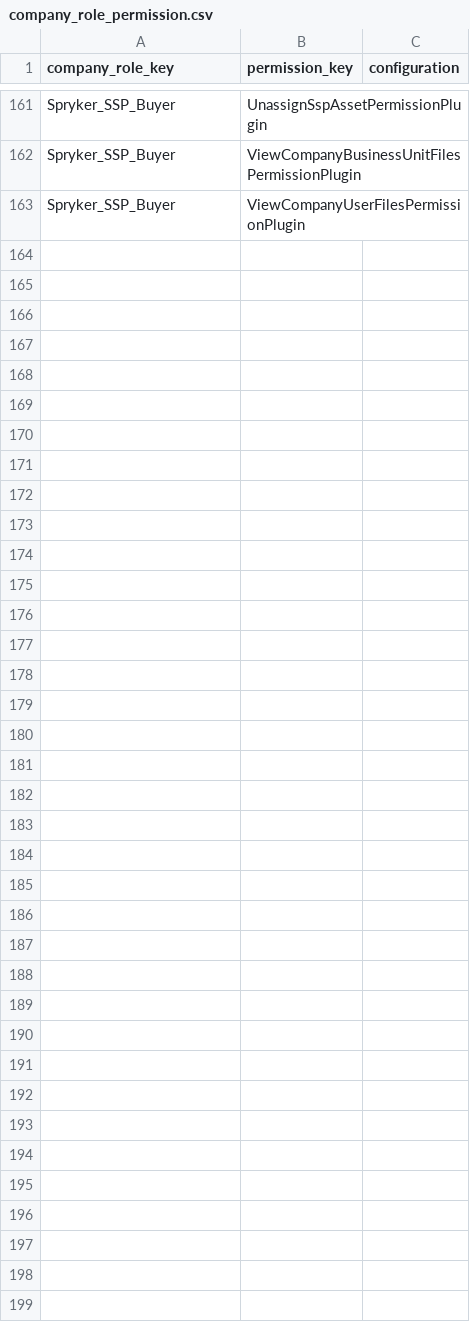
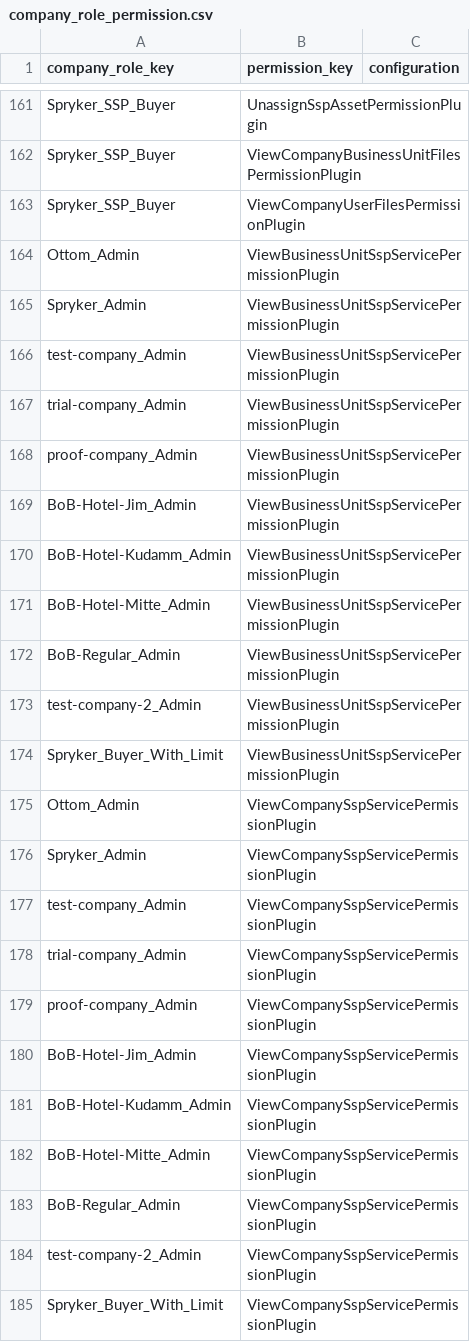
Before and after one commit to spryker-shop/suite, a CSV file: data/import/common/common/company_role_permission.csv, drawn as a sheet; only a part is shown, gaps mark what is left out; the diff names each change by its address in the sheet, - before the commit and + after, or states it on an @@ line.

```diff
--- a/data/import/common/common/company_role_permission.csv
+++ b/data/import/common/common/company_role_permission.csv
+row 164: Ottom_Admin | ViewBusinessUnitSspServicePermissionPlugin
+row 165: Spryker_Admin | ViewBusinessUnitSspServicePermissionPlugin
+row 166: test-company_Admin | ViewBusinessUnitSspServicePermissionPlugin
+row 167: trial-company_Admin | ViewBusinessUnitSspServicePermissionPlugin
+row 168: proof-company_Admin | ViewBusinessUnitSspServicePermissionPlugin
+row 169: BoB-Hotel-Jim_Admin | ViewBusinessUnitSspServicePermissionPlugin
+row 170: BoB-Hotel-Kudamm_Admin | ViewBusinessUnitSspServicePermissionPlugin
+row 171: BoB-Hotel-Mitte_Admin | ViewBusinessUnitSspServicePermissionPlugin
+row 172: BoB-Regular_Admin | ViewBusinessUnitSspServicePermissionPlugin
+row 173: test-company-2_Admin | ViewBusinessUnitSspServicePermissionPlugin
+row 174: Spryker_Buyer_With_Limit | ViewBusinessUnitSspServicePermissionPlugin
+row 175: Ottom_Admin | ViewCompanySspServicePermissionPlugin
+row 176: Spryker_Admin | ViewCompanySspServicePermissionPlugin
+row 177: test-company_Admin | ViewCompanySspServicePermissionPlugin
+row 178: trial-company_Admin | ViewCompanySspServicePermissionPlugin
+row 179: proof-company_Admin | ViewCompanySspServicePermissionPlugin
+row 180: BoB-Hotel-Jim_Admin | ViewCompanySspServicePermissionPlugin
+row 181: BoB-Hotel-Kudamm_Admin | ViewCompanySspServicePermissionPlugin
+row 182: BoB-Hotel-Mitte_Admin | ViewCompanySspServicePermissionPlugin
+row 183: BoB-Regular_Admin | ViewCompanySspServicePermissionPlugin
+row 184: test-company-2_Admin | ViewCompanySspServicePermissionPlugin
+row 185: Spryker_Buyer_With_Limit | ViewCompanySspServicePermissionPlugin
```
Also changed, not shown: data/import/common/common/glossary.csv, 4 other files.
